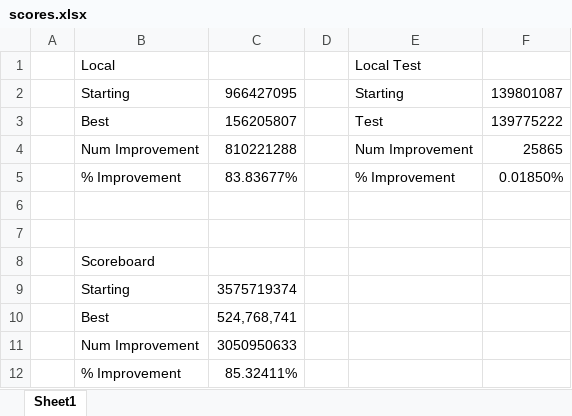
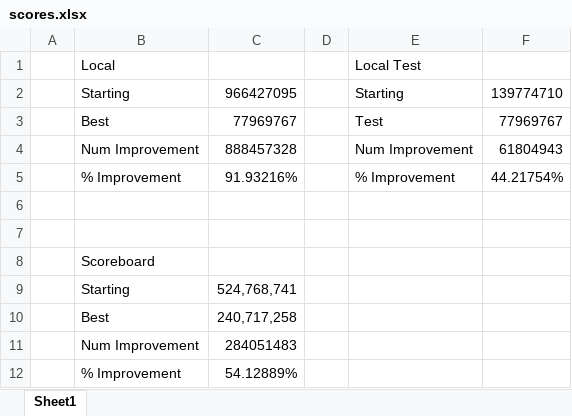
Before and after one commit to dnmalenke/qualifying_2023, an Excel workbook: scores.xlsx, sheet Sheet1, drawn as a sheet; values as stored, in another font and other column widths than the file's, no borders; removed rows and columns are numbered as before the commit, all else as after; the diff names each change by its address in the sheet, - before the commit and + after, or states it on an @@ line.

```diff
--- a/scores.xlsx (sheet Sheet1)
+++ b/scores.xlsx (sheet Sheet1)
-F2: 139801087
+F2: 139774710
-C3: 156205807
+C3: 77969767
-F3: 139775222
+F3: 77969767
-C4: 810221288
+C4: 888457328
-F4: 25865
+F4: 61804943
-C5: 83.83677%
+C5: 91.93216%
-F5: 0.01850%
+F5: 44.21754%
-row 9:  | Starting | 3575719374
-B9: Best
+B9: Starting
-row 11:  | Num Improvement | 3050950633
-row 12:  | % Improvement | 85.32411%
+row 10:  | Best | 240,717,258
+row 11:  | Num Improvement | 284051483
+row 12:  | % Improvement | 54.12889%
```
Also changed, not shown: 3 other files.
